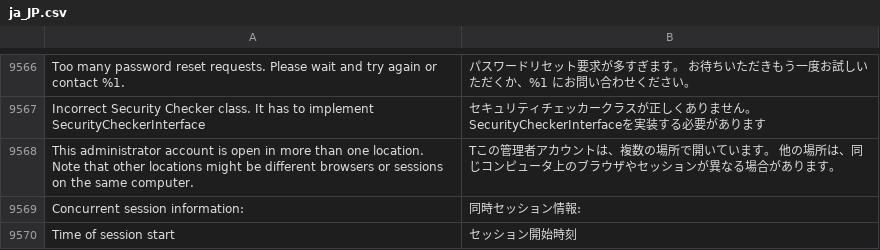
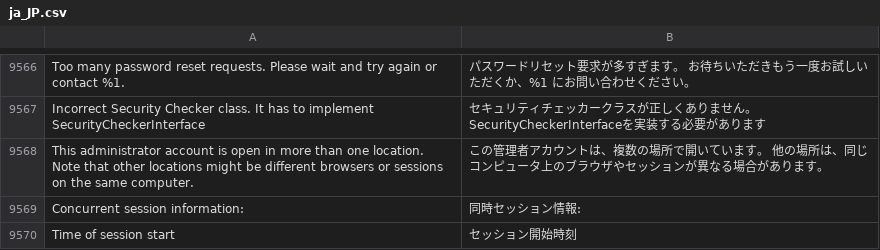
Before and after one commit to magento-l10n/language-ja_JP, a CSV file: ja_JP.csv, drawn as a sheet; only a part is shown, gaps mark what is left out; the diff names each change by its address in the sheet, - before the commit and + after, or states it on an @@ line.

Commit message:
Updating translations from Crowdin.

```diff
--- a/ja_JP.csv
+++ b/ja_JP.csv
-B9568: Tこの管理…
+B9568: この管理…
```
Also changed, not shown: 1 other file.
